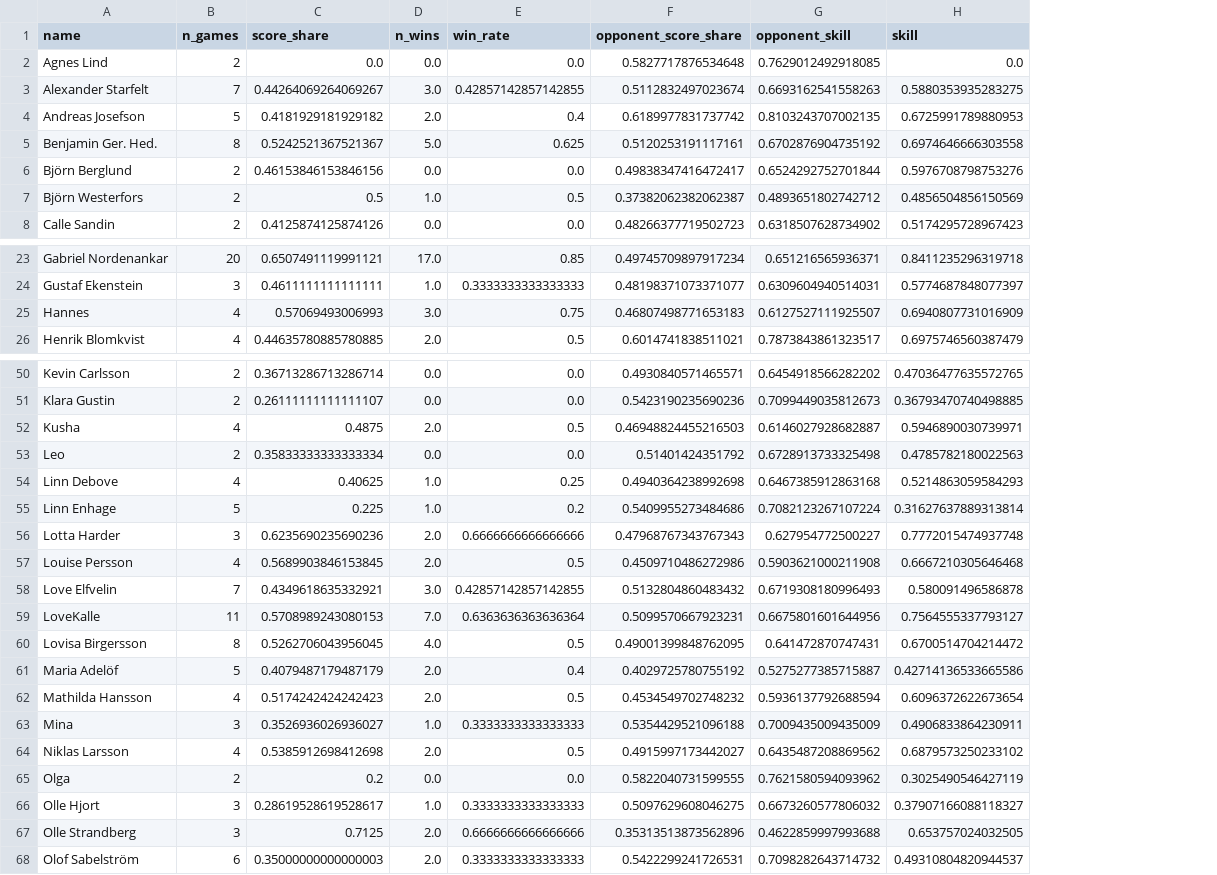
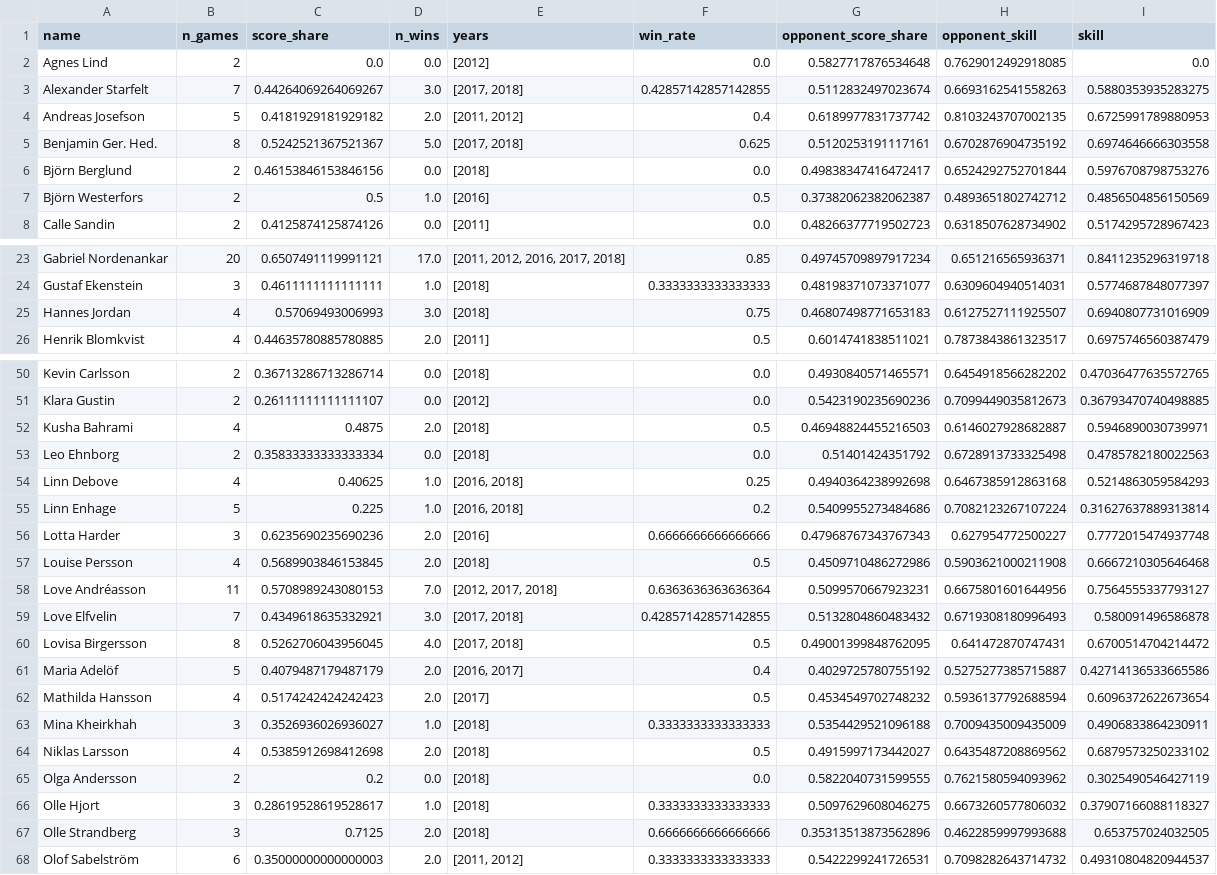
Before and after one commit to jensfinnas/bouleompiaden, a CSV file: data/by_player.csv, drawn as a sheet; only a part is shown, gaps mark what is left out; removed rows and columns are numbered as before the commit, all else as after; the diff names each change by its address in the sheet, - before the commit and + after, or states it on an @@ line.

```diff
--- a/data/by_player.csv
+++ b/data/by_player.csv
+column E (years), rows 2-8: [2012] | [2017, 2018] | [2011, 2012] | [2017, 2018] | [2018] | [2016] | [2011]; rows 23-26: [2011, 2012, 2016, 2017, 2018] | [2018] | [2018] | [2011]; rows 50-57: [2018] | [2012] | [2018] | [2018] | [2016, 2018] | [2016, 2018] | [2016] | [2018]; rows 59-68: [2017, 2018] | [2017, 2018] | [2016, 2017] | [2017] | [2018] | [2018] | [2018] | [2018] | [2018] | [2011, 2012]
-A25 (name): Hannes
+A25 (name): Hannes Jordan
-A52 (name): Kusha
+A52 (name): Kusha Bahrami
-A53 (name): Leo
+A53 (name): Leo Ehnborg
+row 58: Love Andréasson | 11 | 0.5708989243080153 | 7.0 | [2012, 2017, 2018] | 0.6363636363636364 | 0.5099570667923231 | 0.6675801601644956 | 0.7564555337793127
-row 59: LoveKalle | 11 | 0.5708989243080153 | 7.0 | 0.6363636363636364 | 0.5099570667923231 | 0.6675801601644956 | 0.7564555337793127
-A63 (name): Mina
+A63 (name): Mina Kheirkhah
-A65 (name): Olga
+A65 (name): Olga Andersson
```
Also changed, not shown: data/Bouleompiaden _ Statistikdatabasen - Data_ Matcher.csv, 10 other files.
